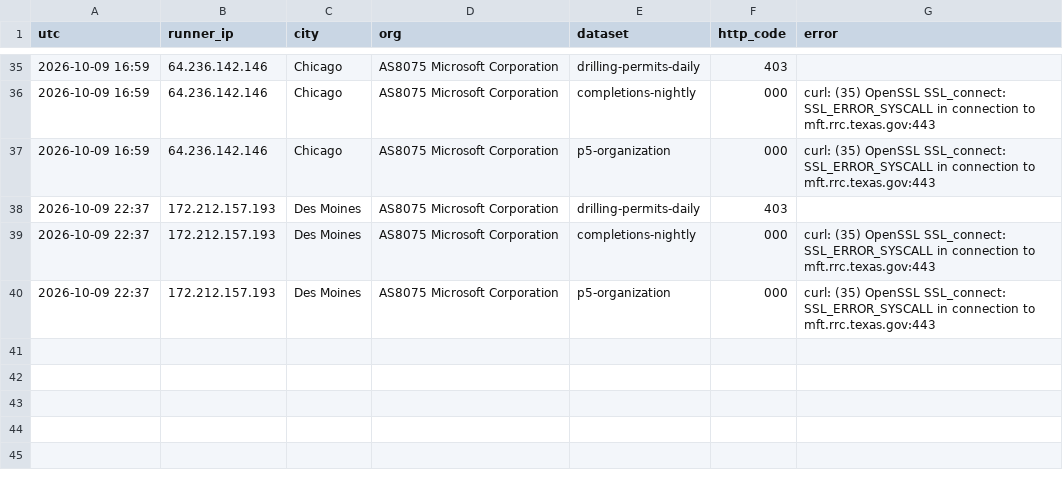
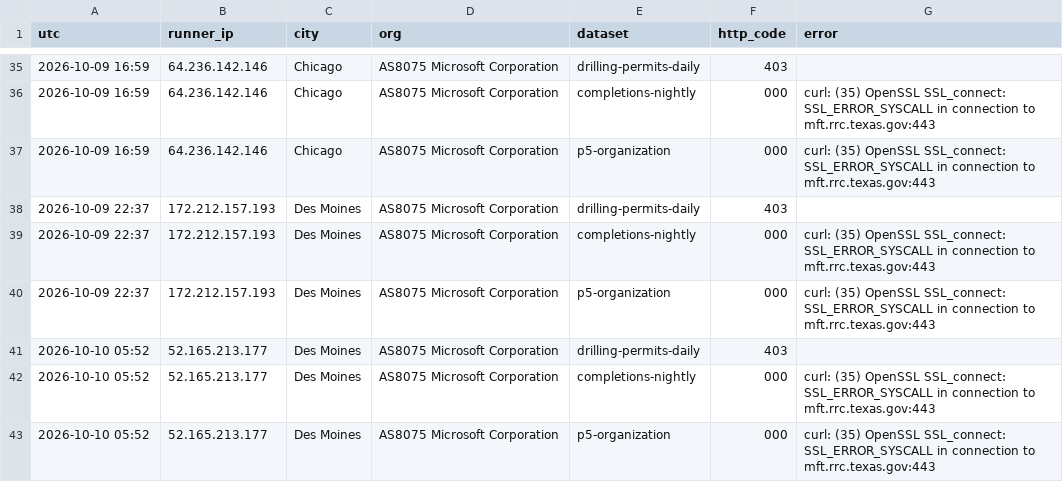
Before and after one commit to fpciulla-cpu/permian-well-tracker, a CSV file: probe/output/tx_monitor_log.csv, drawn as a sheet; only a part is shown, gaps mark what is left out; the diff names each change by its address in the sheet, - before the commit and + after, or states it on an @@ line.

```diff
--- a/probe/output/tx_monitor_log.csv
+++ b/probe/output/tx_monitor_log.csv
+row 41: 2026-10-10 05:52 | 52.165.213.177 | Des Moines | AS8075 Microsoft Corporation | drilling-permits-daily | 403
+row 42: 2026-10-10 05:52 | 52.165.213.177 | Des Moines | AS8075 Microsoft Corporation | completions-nightly | 000 | curl: (35) OpenSSL SSL_connect: SSL_ERROR_SYSCALL in connection to mft.rrc.texas.gov:443
+row 43: 2026-10-10 05:52 | 52.165.213.177 | Des Moines | AS8075 Microsoft Corporation | p5-organization | 000 | curl: (35) OpenSSL SSL_connect: SSL_ERROR_SYSCALL in connection to mft.rrc.texas.gov:443
```
